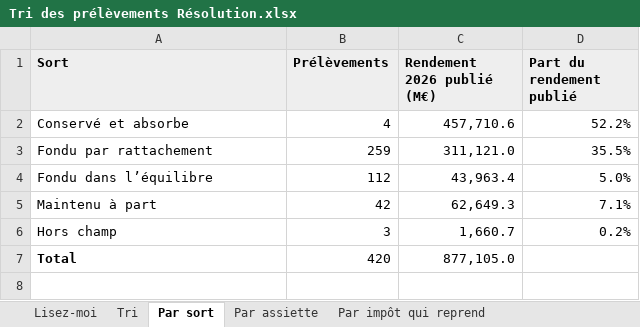
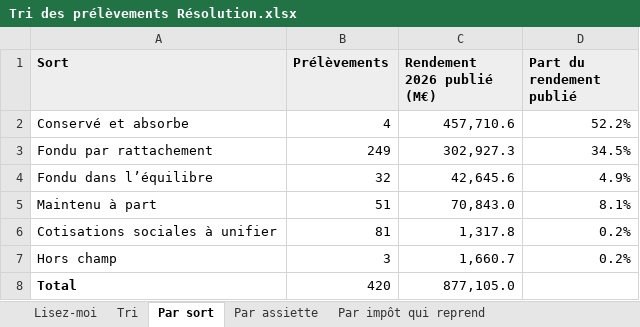
Before and after one commit to resolution-ib-dev/Resolution-2027, an Excel workbook: chantier/livrables/tri_public/Tri des prélèvements Résolution.xlsx, sheet Par sort, drawn as a sheet; values as stored, in another font and other column widths than the file's, no borders; the diff names each change by its address in the sheet, - before the commit and + after, or states it on an @@ line.

```diff
--- a/chantier/livrables/tri_public/Tri des prélèvements Résolution.xlsx (sheet Par sort)
+++ b/chantier/livrables/tri_public/Tri des prélèvements Résolution.xlsx (sheet Par sort)
-B3 (Prélèvements): 259
+B3 (Prélèvements): 249
-C3 (Rendement 2026 publié (M€)): 311,121.0
+C3 (Rendement 2026 publié (M€)): 302,927.3
-D3 (Part du rendement publié): 35.5%
+D3 (Part du rendement publié): 34.5%
-B4 (Prélèvements): 112
+B4 (Prélèvements): 32
-C4 (Rendement 2026 publié (M€)): 43,963.4
+C4 (Rendement 2026 publié (M€)): 42,645.6
-D4 (Part du rendement publié): 5.0%
+D4 (Part du rendement publié): 4.9%
-B5 (Prélèvements): 42
+B5 (Prélèvements): 51
-C5 (Rendement 2026 publié (M€)): 62,649.3
+C5 (Rendement 2026 publié (M€)): 70,843.0
-D5 (Part du rendement publié): 7.1%
+D5 (Part du rendement publié): 8.1%
+row 6: Cotisations sociales à unifier | 81 | 1,317.8 | 0.2%
```
Also changed, not shown: sheet Tri, sheet Par impôt qui reprend, sheet Lisez-moi, other sheet tabs, 13 other files.
